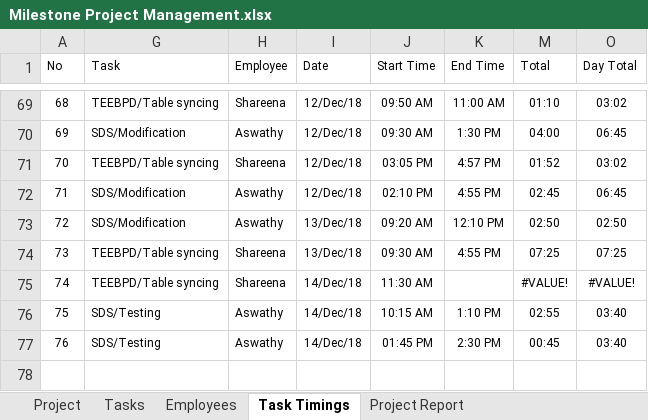
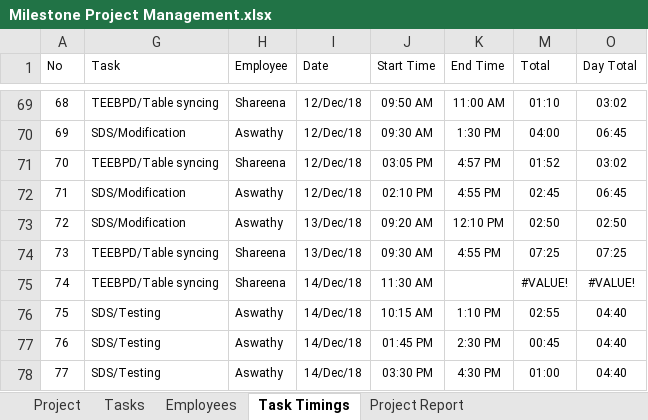
Before and after one commit to MilestoneInnovativeTechnologies/Project-Development, an Excel workbook: Milestone Project Management.xlsx, sheet Task Timings, drawn as a sheet; only a part is shown, gaps mark what is left out; values as stored, in another font and other column widths than the file's, no borders; table styles not drawn; the diff names each change by its address in the sheet, - before the commit and + after, or states it on an @@ line.

Commit message:
dec 14 updated

```diff
--- a/Milestone Project Management.xlsx (sheet Task Timings)
+++ b/Milestone Project Management.xlsx (sheet Task Timings)
-O76:O77 (Day Total): 03:40
+O76:O77 (Day Total): 04:40
+row 78: 77 | SDS/Testing | Aswathy | 14/Dec/18 | 03:30 PM | 4:30 PM | 01:00 | 04:40
```
Also changed, not shown: hidden cells, charts or pictures.
